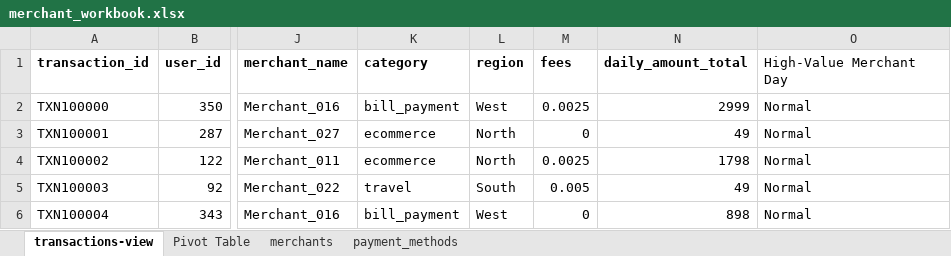
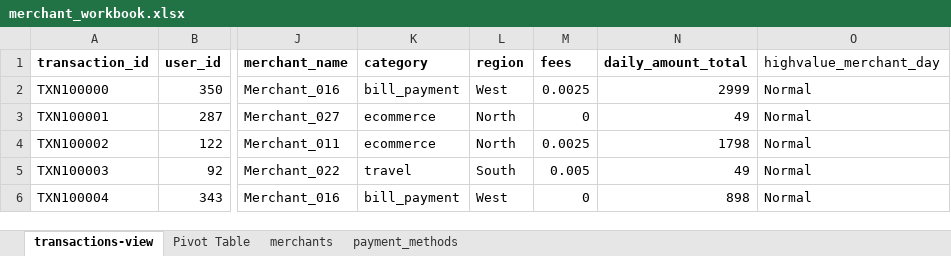
Before and after one commit to tirthankarbiswas24/masai_capstone, an Excel workbook: payments_fraud_analytics/merchant_workbook.xlsx, sheet transactions-view, drawn as a sheet; only a part is shown, gaps mark what is left out; values as stored, in another font and other column widths than the file's, no borders; charts and pictures not drawn; the diff names each change by its address in the sheet, - before the commit and + after, or states it on an @@ line.

```diff
--- a/payments_fraud_analytics/merchant_workbook.xlsx (sheet transactions-view)
+++ b/payments_fraud_analytics/merchant_workbook.xlsx (sheet transactions-view)
-O1: High-Value Merchant Day
+O1: highvalue_merchant_day
```
Also changed, not shown: sheet Pivot Table, 7 other files.
